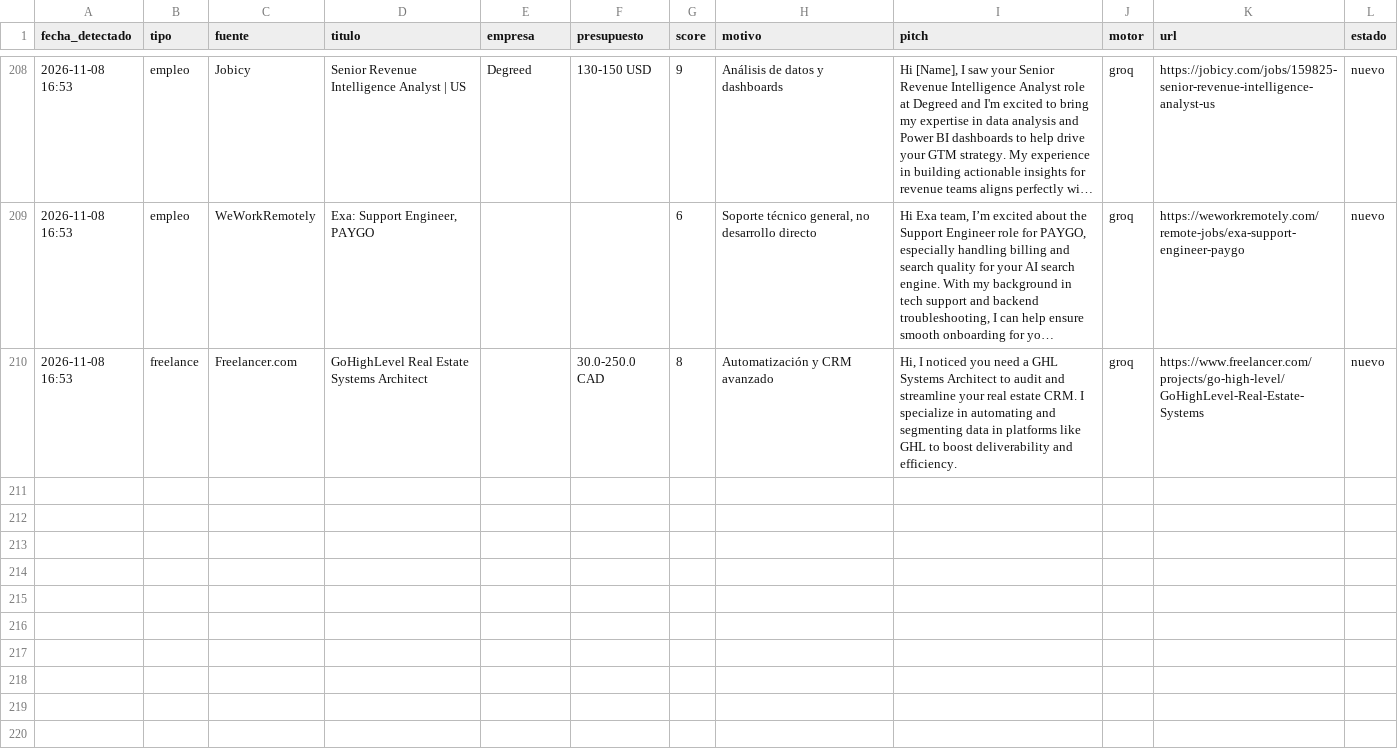
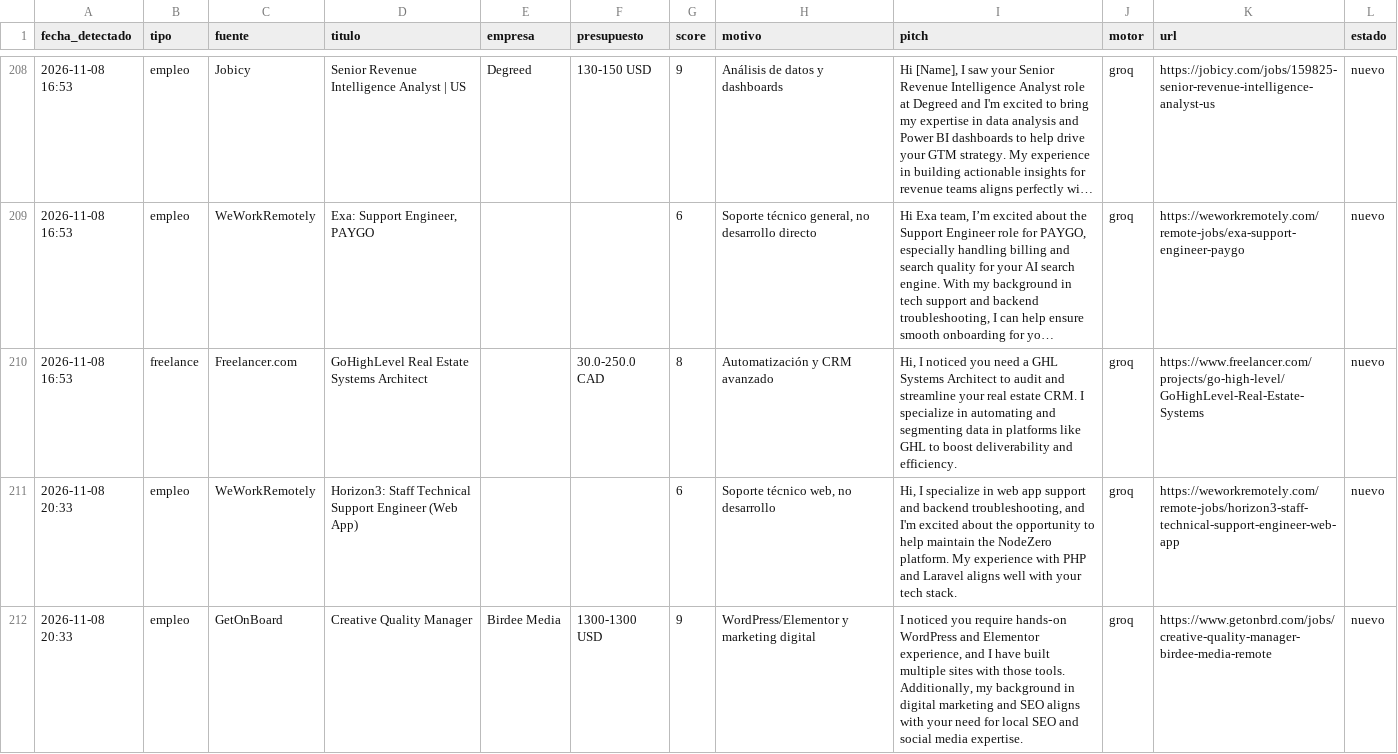
Before and after one commit to xSebasLV/grokandtele, a CSV file: data/leads.csv, drawn as a sheet; only a part is shown, gaps mark what is left out; long unchanged cells end in ….

```diff
--- a/data/leads.csv
+++ b/data/leads.csv
@@ -210 +210,3 @@ fecha_detectado,tipo,fuente,titulo,empresa,presupuesto,score,motivo,pitch,motor,
 2026-11-08 16:53,freelance,Freelancer.com,GoHighLevel Real Estate Systems Architect,,30.0-250.0 CAD,8,Automatización y CRM avanzado,"Hi, I noticed you need a GHL Systems Architect to audit and streamline your real estate CRM. I specialize in automating and segmenting data in platforms like GHL to boost deliverability and efficiency.",groq,https://www.freelancer.com/projects/go-high-level/GoHighLevel-Real-Estate-Systems,nuevo
+2026-11-08 20:33,empleo,WeWorkRemotely,Horizon3: Staff Technical Support Engineer (Web App),,,6,"Soporte técnico web, no desarrollo","Hi, I specialize in web app support and backend troubleshooting, and I'm excited about the opportunity to help maintain the NodeZero platform. My experience with PHP and Laravel aligns well with your tech stack.",groq,https://weworkremotely.com/remote-jobs/horizon3-staff-technical-support-engineer-web-app,nuevo
+2026-11-08 20:33,empleo,GetOnBoard,Creative Quality Manager,Birdee Media,1300-1300 USD,9,WordPress/Elementor y marketing digital,"I noticed you require hands‑on WordPress and Elementor experience, and I have built multiple sites with those tools. Additionally, my background in digital marketing and SEO aligns with your need for local SEO and social media expertise.",groq,https://www.getonbrd.com/jobs/creative-quality-manager-birdee-media-remote,nuevo
```
Also changed, not shown: 1 other file.
